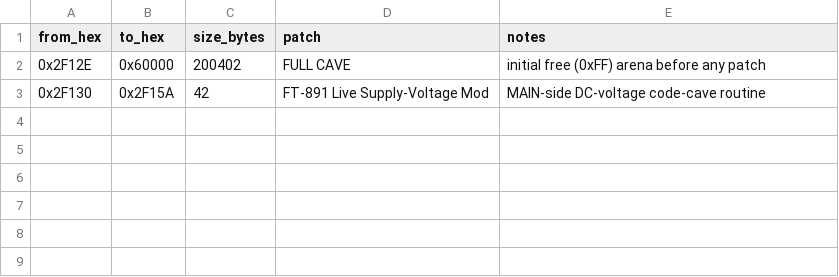
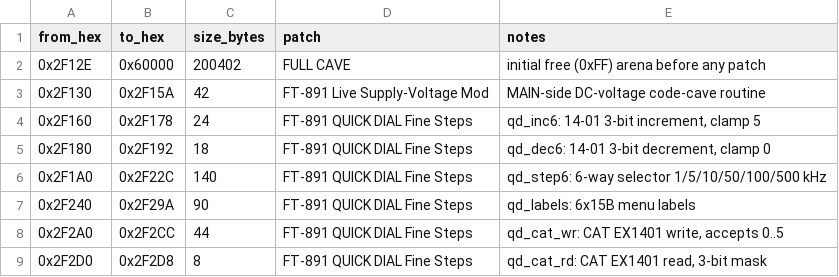
Before and after one commit to fventuri/891flash, a TSV file: docs/cave_main.tsv, drawn as a sheet; the diff names each change by its address in the sheet, - before the commit and + after, or states it on an @@ line.

```diff
--- a/docs/cave_main.tsv
+++ b/docs/cave_main.tsv
+row 4: 0x2F160 | 0x2F178 | 24 | FT-891 QUICK DIAL Fine Steps | qd_inc6: 14-01 3-bit increment, clamp 5
+row 5: 0x2F180 | 0x2F192 | 18 | FT-891 QUICK DIAL Fine Steps | qd_dec6: 14-01 3-bit decrement, clamp 0
+row 6: 0x2F1A0 | 0x2F22C | 140 | FT-891 QUICK DIAL Fine Steps | qd_step6: 6-way selector 1/5/10/50/100/500 kHz
+row 7: 0x2F240 | 0x2F29A | 90 | FT-891 QUICK DIAL Fine Steps | qd_labels: 6x15B menu labels
+row 8: 0x2F2A0 | 0x2F2CC | 44 | FT-891 QUICK DIAL Fine Steps | qd_cat_wr: CAT EX1401 write, accepts 0..5
+row 9: 0x2F2D0 | 0x2F2D8 | 8 | FT-891 QUICK DIAL Fine Steps | qd_cat_rd: CAT EX1401 read, 3-bit mask
```
Also changed, not shown: 10 other files.
